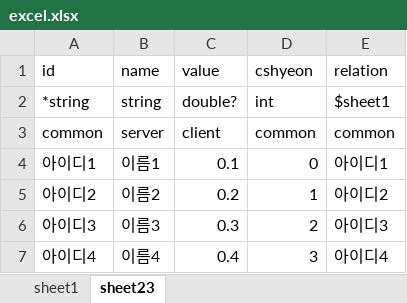
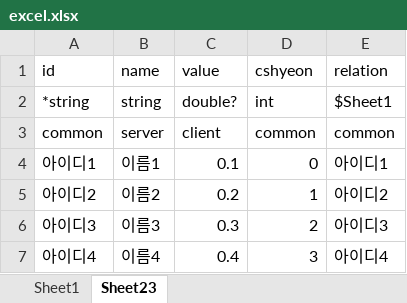
Before and after one commit to elky84/osd, an Excel workbook: design/excel.xlsx, sheet Sheet23, drawn as a sheet; only a part is shown; values as stored, in another font and other column widths than the file's, no borders; the diff names each change by its address in the sheet, - before the commit and + after, or states it on an @@ line.

```diff
--- a/design/excel.xlsx (sheet Sheet23)
+++ b/design/excel.xlsx (sheet Sheet23)
-sheet tab: sheet1
+sheet tab: Sheet1
-sheet tab: sheet23
+sheet tab: Sheet23
-E2 (relation): $sheet1
+E2 (relation): $Sheet1
```
Also changed, not shown: 31 other files.
